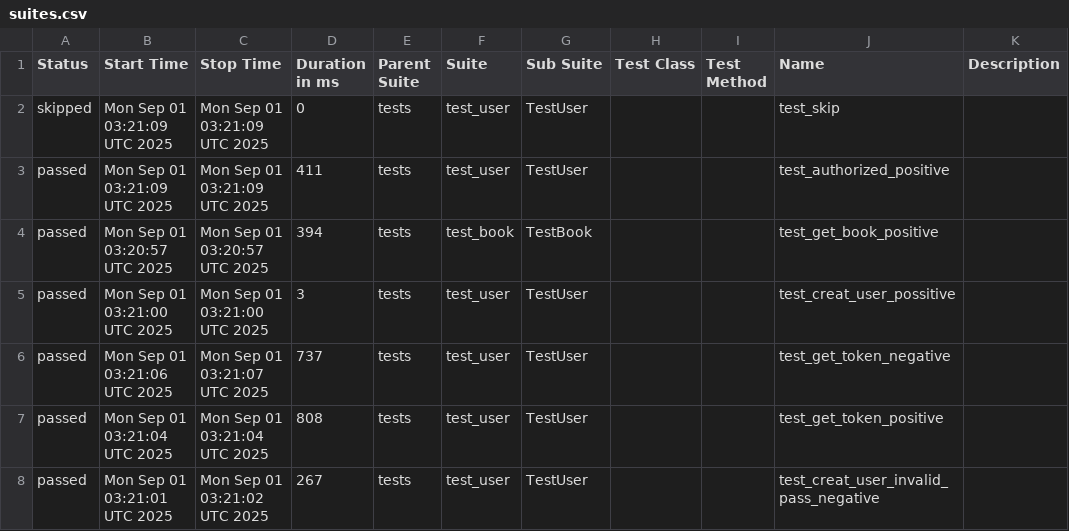
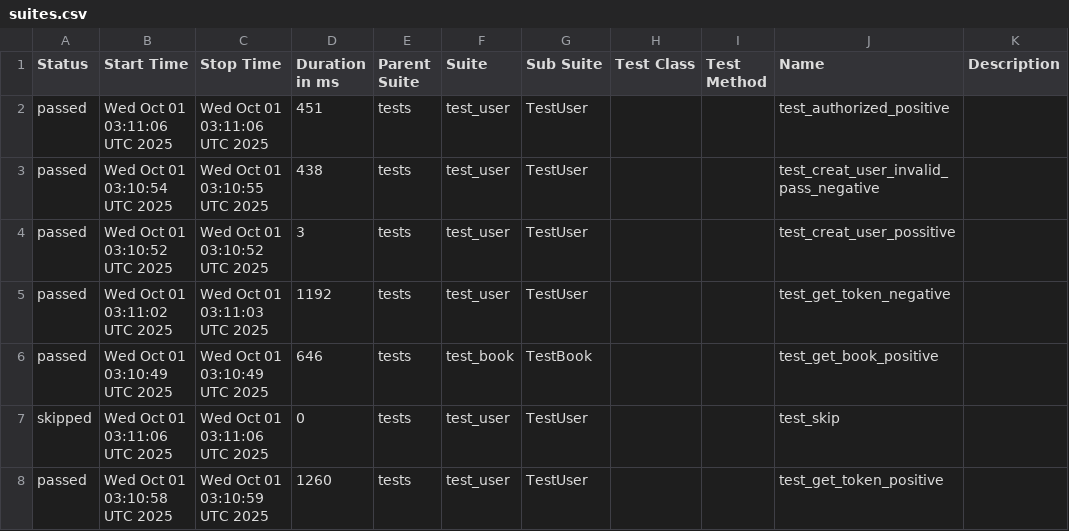
Before and after one commit to ngothikimthaoqb/pytest, a CSV file: data/suites.csv, drawn as a sheet.

```diff
--- a/data/suites.csv
+++ b/data/suites.csv
@@ -1,8 +1,8 @@
 "Status","Start Time","Stop Time","Duration in ms","Parent Suite","Suite","Sub Suite","Test Class","Test Method","Name","Description"
-"skipped","Mon Sep 01 03:21:09 UTC 2025","Mon Sep 01 03:21:09 UTC 2025","0","tests","test_user","TestUser","","","test_skip",""
-"passed","Mon Sep 01 03:21:09 UTC 2025","Mon Sep 01 03:21:09 UTC 2025","411","tests","test_user","TestUser","","","test_authorized_positive",""
-"passed","Mon Sep 01 03:20:57 UTC 2025","Mon Sep 01 03:20:57 UTC 2025","394","tests","test_book","TestBook","","","test_get_book_positive",""
-"passed","Mon Sep 01 03:21:00 UTC 2025","Mon Sep 01 03:21:00 UTC 2025","3","tests","test_user","TestUser","","","test_creat_user_possitive",""
-"passed","Mon Sep 01 03:21:06 UTC 2025","Mon Sep 01 03:21:07 UTC 2025","737","tests","test_user","TestUser","","","test_get_token_negative",""
-"passed","Mon Sep 01 03:21:04 UTC 2025","Mon Sep 01 03:21:04 UTC 2025","808","tests","test_user","TestUser","","","test_get_token_positive",""
-"passed","Mon Sep 01 03:21:01 UTC 2025","Mon Sep 01 03:21:02 UTC 2025","267","tests","test_user","TestUser","","","test_creat_user_invalid_pass_negative",""
+"passed","Wed Oct 01 03:11:06 UTC 2025","Wed Oct 01 03:11:06 UTC 2025","451","tests","test_user","TestUser","","","test_authorized_positive",""
+"passed","Wed Oct 01 03:10:54 UTC 2025","Wed Oct 01 03:10:55 UTC 2025","438","tests","test_user","TestUser","","","test_creat_user_invalid_pass_negative",""
+"passed","Wed Oct 01 03:10:52 UTC 2025","Wed Oct 01 03:10:52 UTC 2025","3","tests","test_user","TestUser","","","test_creat_user_possitive",""
+"passed","Wed Oct 01 03:11:02 UTC 2025","Wed Oct 01 03:11:03 UTC 2025","1192","tests","test_user","TestUser","","","test_get_token_negative",""
+"passed","Wed Oct 01 03:10:49 UTC 2025","Wed Oct 01 03:10:49 UTC 2025","646","tests","test_book","TestBook","","","test_get_book_positive",""
+"skipped","Wed Oct 01 03:11:06 UTC 2025","Wed Oct 01 03:11:06 UTC 2025","0","tests","test_user","TestUser","","","test_skip",""
+"passed","Wed Oct 01 03:10:58 UTC 2025","Wed Oct 01 03:10:59 UTC 2025","1260","tests","test_user","TestUser","","","test_get_token_positive",""
```
Also changed, not shown: 28 other files.
